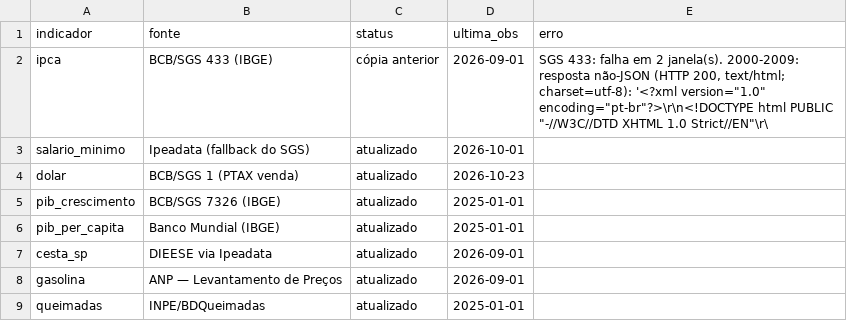
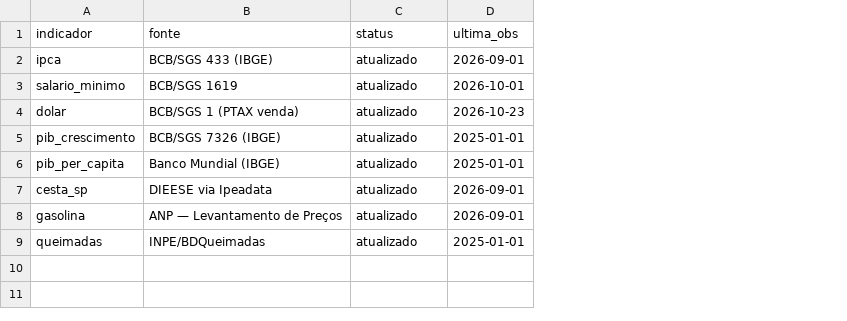
Before and after one commit to dayanaisilva/painel-brasil, a CSV file: data/status_fontes.csv, drawn as a sheet; the diff names each change by its address in the sheet, - before the commit and + after, or states it on an @@ line.

```diff
--- a/data/status_fontes.csv
+++ b/data/status_fontes.csv
-column E (erro), row 2: SGS 433: falha em 2 janela(s). 2000-2009: resposta não-JSON (HTTP 200, text/html; charset=utf-8): '<?xml version="1.0" encoding="pt-br"?>\r\n<!DOCTYPE html PUBLIC "-//W3C//DTD XHTML 1.0 Strict//EN"\r\
-C2 (status): cópia anterior
+C2 (status): atualizado
-B3 (fonte): Ipeadata (fallback do SGS)
+B3 (fonte): BCB/SGS 1619
```
Also changed, not shown: data/processed/pib_crescimento.csv, data/raw/pib_crescimento.csv, 3 other files.
